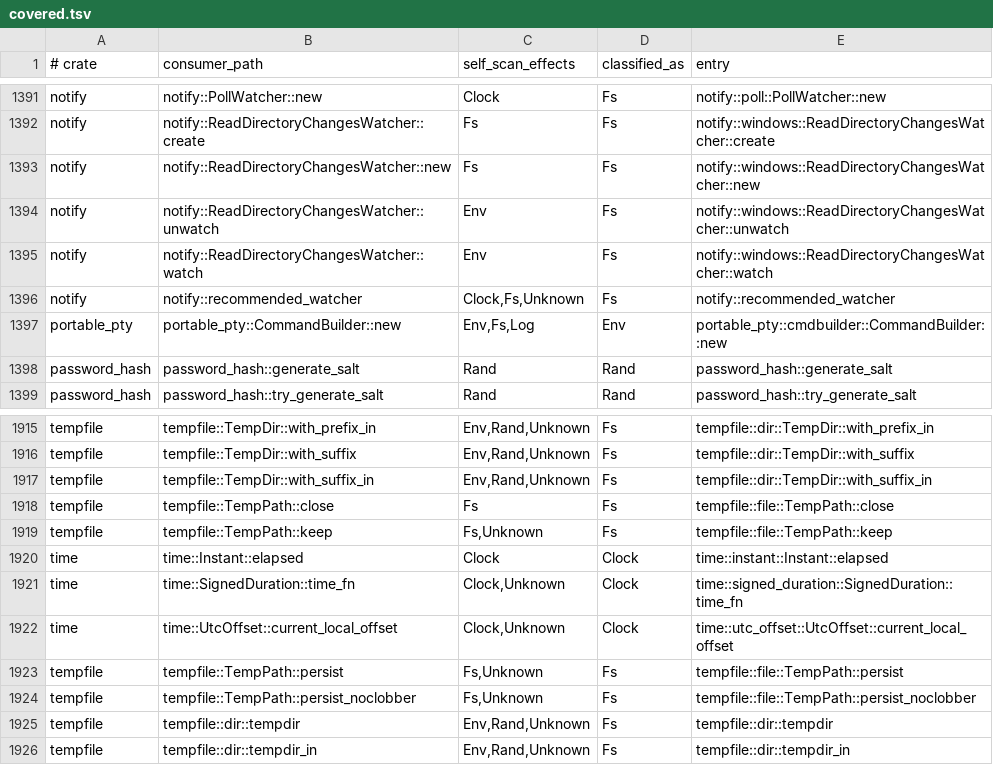
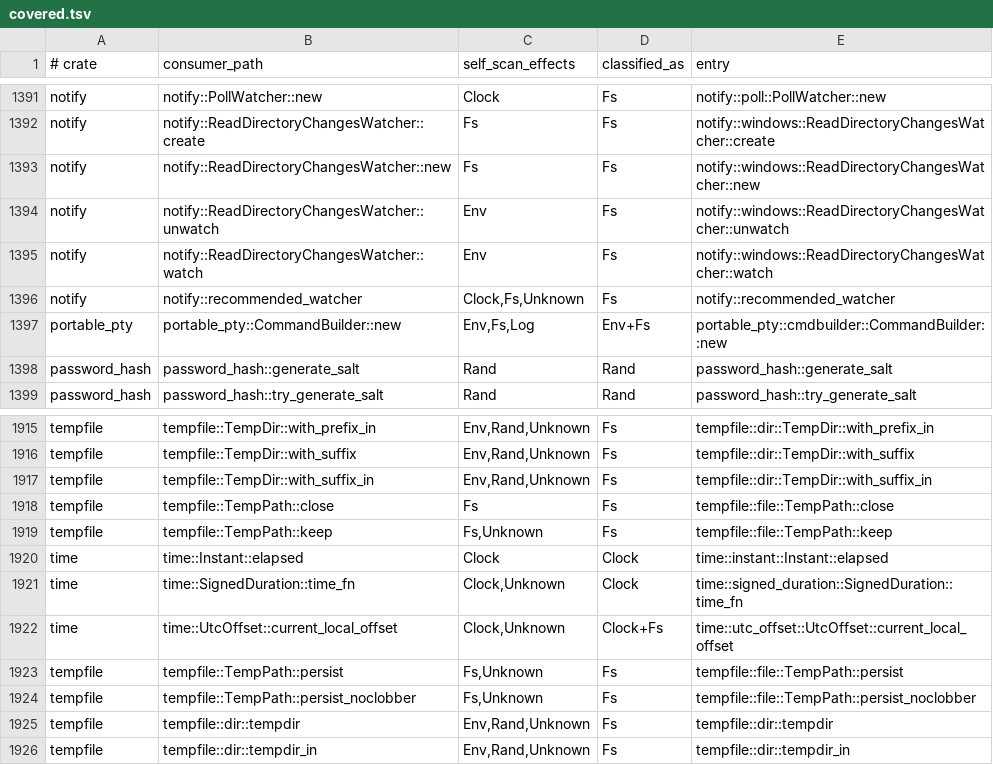
Before and after one commit to tombaldwin/candor-rust, a TSV file: eval/coverage-gate/covered.tsv, drawn as a sheet; only a part is shown, gaps mark what is left out; the diff covers the shown part only.

```diff
--- a/eval/coverage-gate/covered.tsv
+++ b/eval/coverage-gate/covered.tsv
@@ -1396,3 +1396,3 @@ notify	notify::ReadDirectoryChangesWatcher::watch	Env	Fs	notify::windows::ReadDi
 notify	notify::recommended_watcher	Clock,Fs,Unknown	Fs	notify::recommended_watcher
-portable_pty	portable_pty::CommandBuilder::new	Env,Fs,Log	Env	portable_pty::cmdbuilder::CommandBuilder::new
+portable_pty	portable_pty::CommandBuilder::new	Env,Fs,Log	Env+Fs	portable_pty::cmdbuilder::CommandBuilder::new
 password_hash	password_hash::generate_salt	Rand	Rand	password_hash::generate_salt
@@ -1921,3 +1921,3 @@ time	time::Instant::elapsed	Clock	Clock	time::instant::Instant::elapsed
 time	time::SignedDuration::time_fn	Clock,Unknown	Clock	time::signed_duration::SignedDuration::time_fn
-time	time::UtcOffset::current_local_offset	Clock,Unknown	Clock	time::utc_offset::UtcOffset::current_local_offset
+time	time::UtcOffset::current_local_offset	Clock,Unknown	Clock+Fs	time::utc_offset::UtcOffset::current_local_offset
 tempfile	tempfile::TempPath::persist	Fs,Unknown	Fs	tempfile::file::TempPath::persist
```
Also changed, not shown: 12 edited cells elsewhere in this file, 8 other files.
